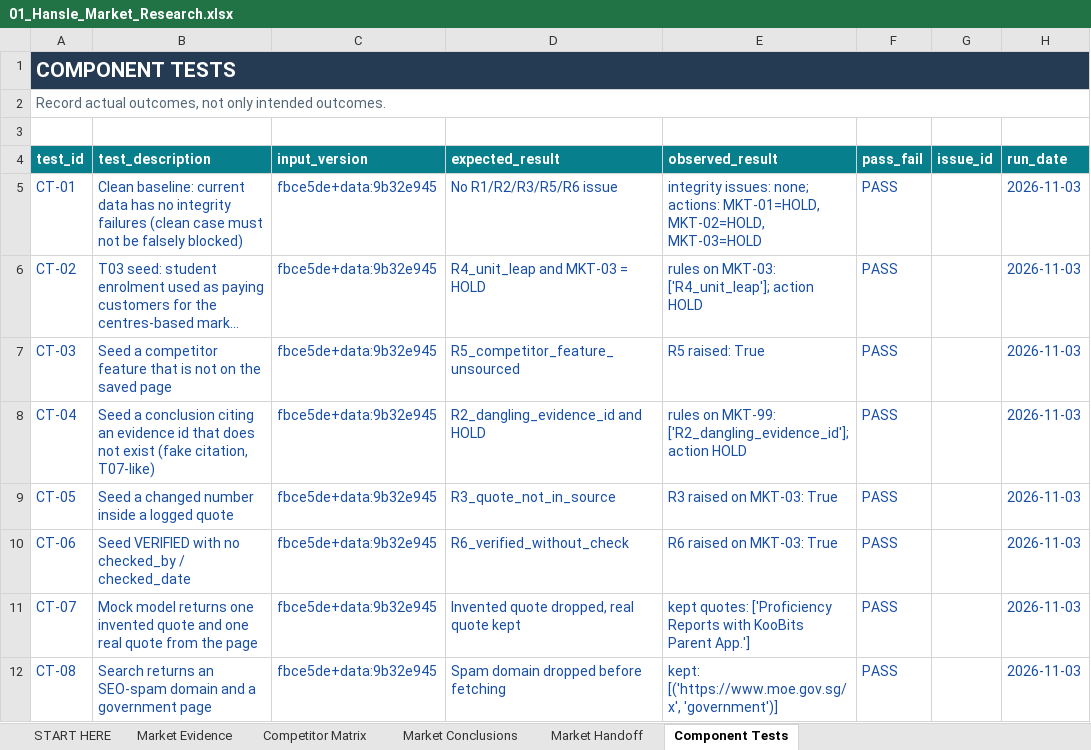
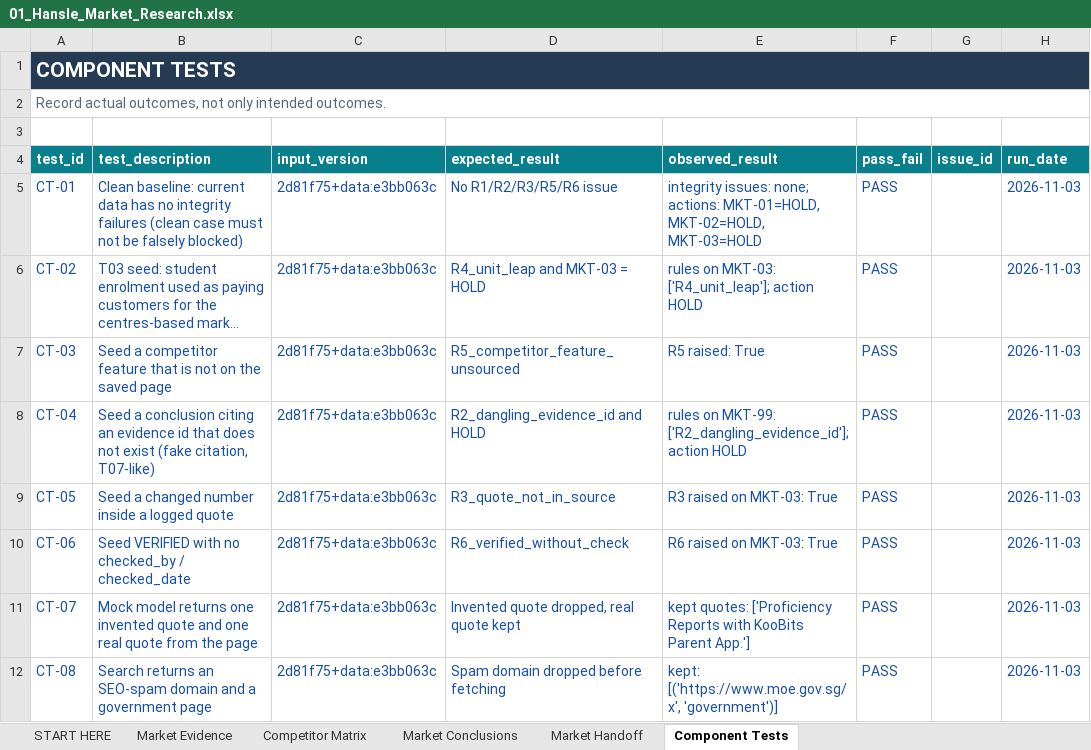
Before and after one commit to hanslelee/research-market-dump, an Excel workbook: market/out/01_Hansle_Market_Research.xlsx, sheet Component Tests, drawn as a sheet; only a part is shown; long unchanged cells end in …; values as stored, in another font and other column widths than the file's, no borders; the diff names each change by its address in the sheet, - before the commit and + after, or states it on an @@ line.

```diff
--- a/market/out/01_Hansle_Market_Research.xlsx (sheet Component Tests)
+++ b/market/out/01_Hansle_Market_Research.xlsx (sheet Component Tests)
-C5:C12 (input_version): fbce5de+data:9b32e945
+C5:C12 (input_version): 2d81f75+data:e3bb063c
```
Also changed, not shown: sheet Market Evidence, sheet Competitor Matrix, sheet Market Conclusions, sheet Market Handoff, 45 other files.
